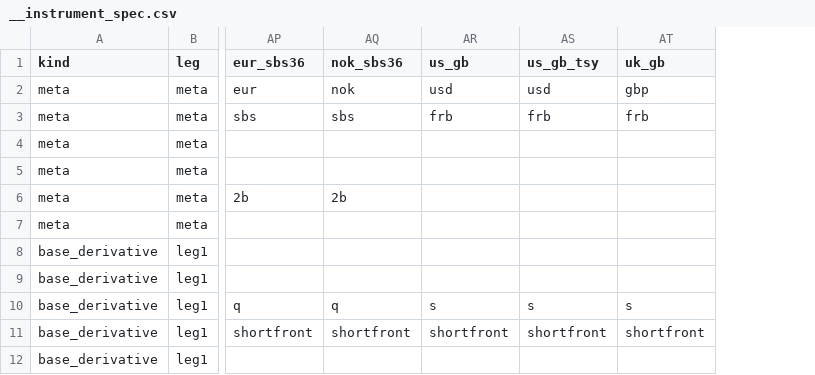
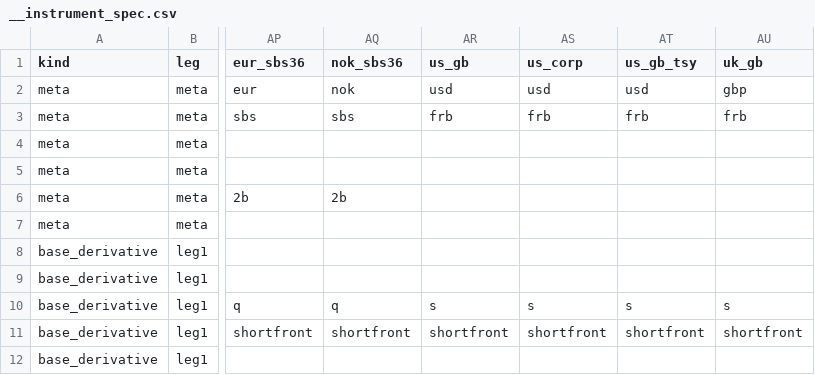
Before and after one commit to attack68/rateslib, a CSV file: python/rateslib/data/__instrument_spec.csv, drawn as a sheet; only a part is shown, gaps mark what is left out; the diff names each change by its address in the sheet, - before the commit and + after, or states it on an @@ line.

Commit message:
SPEC: add `us_corp` to FixedRateBond specs

```diff
--- a/python/rateslib/data/__instrument_spec.csv
+++ b/python/rateslib/data/__instrument_spec.csv
+column AS (us_corp), rows 2-11: usd | frb |  |  |  |  |  |  | s | shortfront
```
Also changed, not shown: 3 other files.
